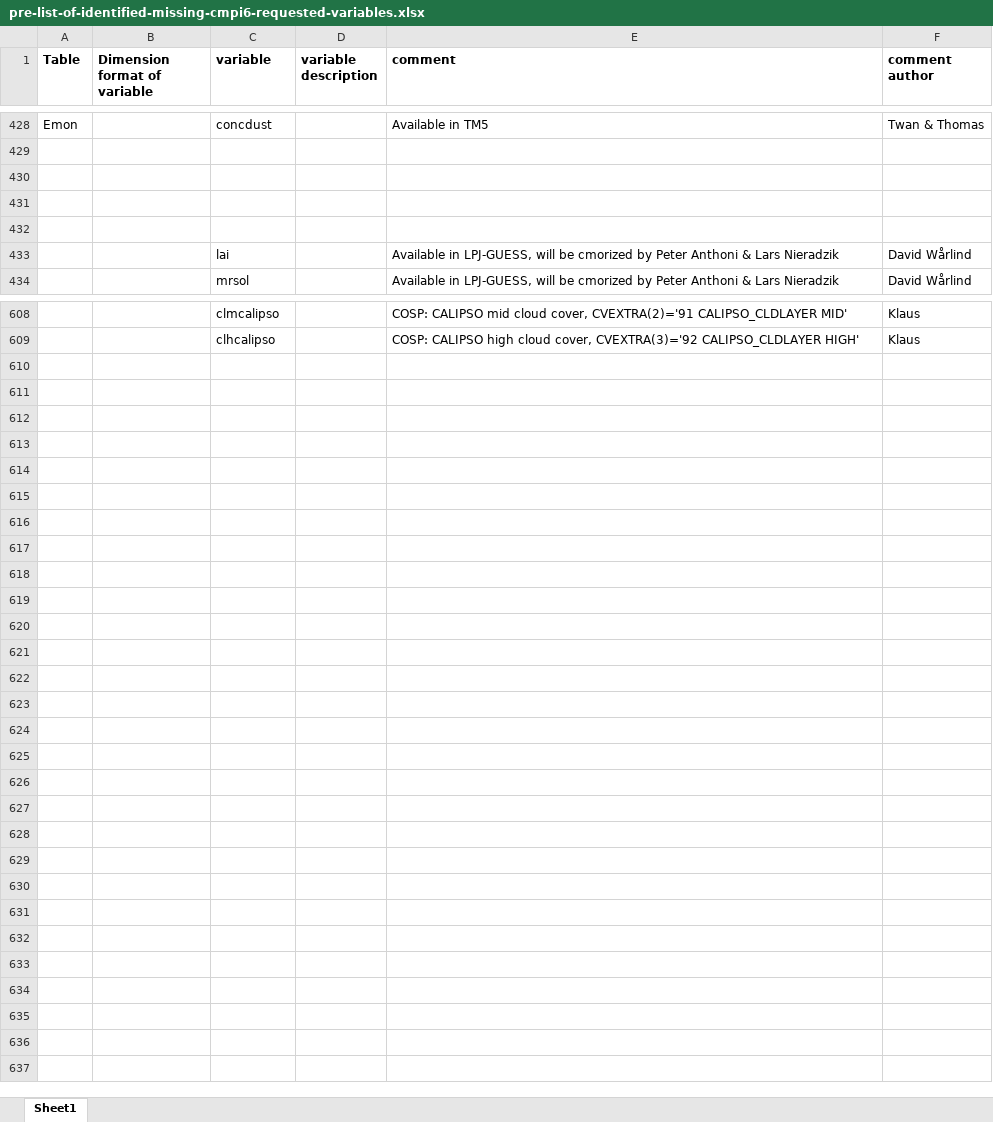
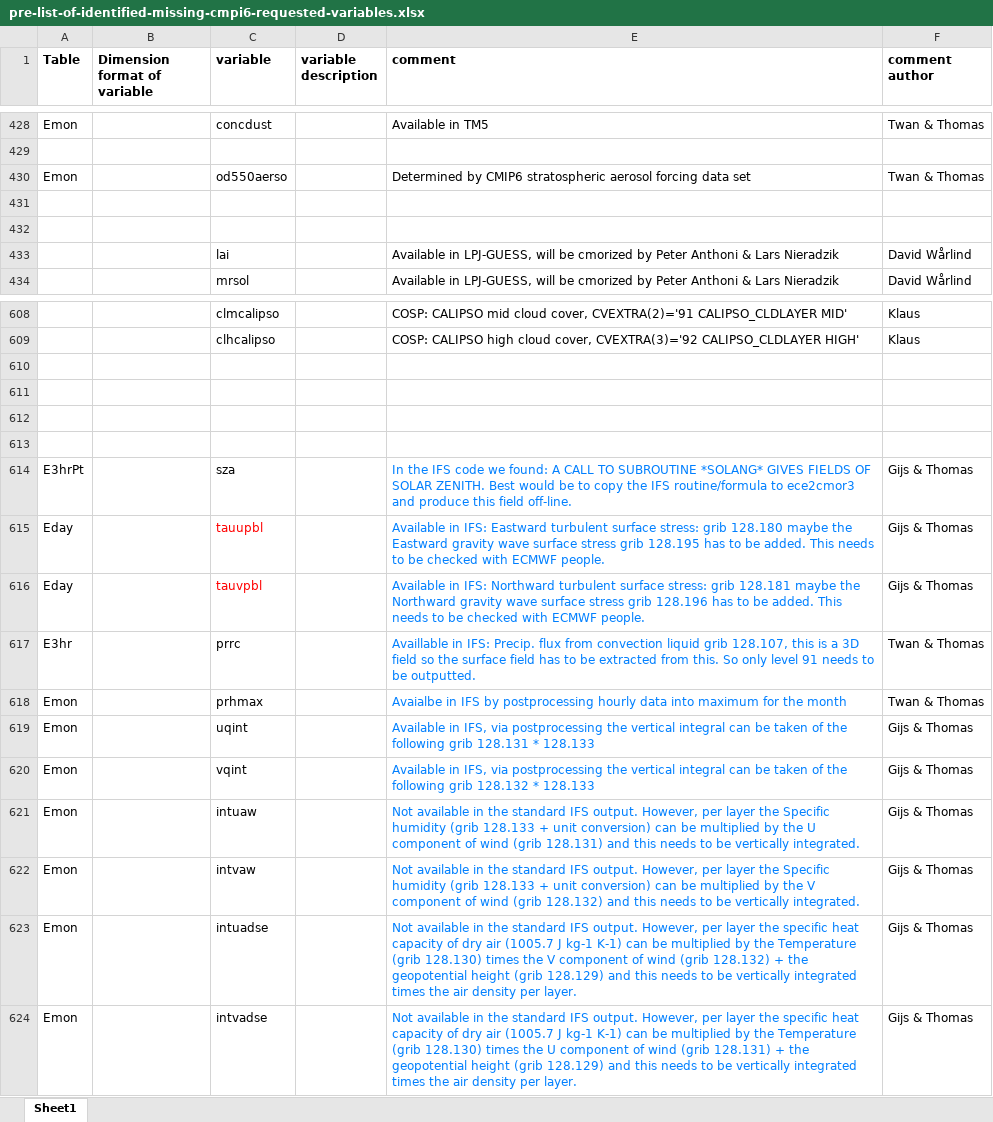
Before and after one commit to EC-Earth/ece2cmor3, an Excel workbook: ece2cmor3/resources/pre-list-of-identified-missing-cmpi6-requested-variables.xlsx, sheet Sheet1, drawn as a sheet; only a part is shown, gaps mark what is left out; values as stored, in another font and other column widths than the file's, no borders; the diff names each change by its address in the sheet, - before the commit and + after, or states it on an @@ line.

Commit message:
Adding more "step 2" variables to the pre identified missing files #141.

```diff
--- a/ece2cmor3/resources/pre-list-of-identified-missing-cmpi6-requested-variables.xlsx (sheet Sheet1)
+++ b/ece2cmor3/resources/pre-list-of-identified-missing-cmpi6-requested-variables.xlsx (sheet Sheet1)
-row 430: (empty)
+row 430: Emon |  | od550aerso |  | Determined by CMIP6 stratospheric aerosol forcing data set | Twan & Thomas
+row 610: (empty)
+row 611: (empty)
+row 612: (empty)
+row 613: (empty)
+row 614: E3hrPt |  | sza |  | In the IFS code we found: A CALL TO SUBROUTINE *SOLANG* GIVES FIELDS OF SOLAR ZENITH. Best would be to copy the IFS routine/formula to ece2cmor3 and produce this field off-line. | Gijs & Thomas
+row 615: Eday |  | tauupbl |  | Available in IFS: Eastward turbulent surface stress: grib 128.180 maybe the Eastward gravity wave surface stress grib 128.195 has to be added. This needs to be checked with ECMWF people. | Gijs & Thomas
+row 616: Eday |  | tauvpbl |  | Available in IFS: Northward turbulent surface stress: grib 128.181 maybe the Northward gravity wave surface stress grib 128.196 has to be added. This needs to be checked with ECMWF people. | Gijs & Thomas
+row 617: E3hr |  | prrc |  | Availlable in IFS: Precip. flux from convection liquid grib 128.107, this is a 3D field so the surface field has to be extracted from this. So only level 91 needs to be outputted. | Twan & Thomas
+row 618: Emon |  | prhmax |  | Avaialbe in IFS by postprocessing hourly data into maximum for the month | Twan & Thomas
+row 619: Emon |  | uqint |  | Available in IFS, via postprocessing the vertical integral can be taken of the following grib 128.131 * 128.133 | Gijs & Thomas
+row 620: Emon |  | vqint |  | Available in IFS, via postprocessing the vertical integral can be taken of the following grib 128.132 * 128.133 | Gijs & Thomas
+row 621: Emon |  | intuaw |  | Not available in the standard IFS output. However, per layer the Specific humidity (grib 128.133 + unit conversion) can be multiplied by the U component of wind (grib 128.131) and this needs to be vertically integrated. | Gijs & Thomas
+row 622: Emon |  | intvaw |  | Not available in the standard IFS output. However, per layer the Specific humidity (grib 128.133 + unit conversion) can be multiplied by the V component of wind (grib 128.132) and this needs to be vertically integrated. | Gijs & Thomas
+row 623: Emon |  | intuadse |  | Not available in the standard IFS output. However, per layer the specific heat capacity of dry air (1005.7 J kg-1 K-1) can be multiplied by the Temperature (grib 128.130) times the V component of wind (grib 128.132) + the geopotential height (grib 128.129) and this needs to be vertically integrated times the air density per layer. | Gijs & Thomas
+row 624: Emon |  | intvadse |  | Not available in the standard IFS output. However, per layer the specific heat capacity of dry air (1005.7 J kg-1 K-1) can be multiplied by the Temperature (grib 128.130) times the U component of wind (grib 128.131) + the geopotential height (grib 128.129) and this needs to be vertically integrated times the air density per layer. | Gijs & Thomas
```
